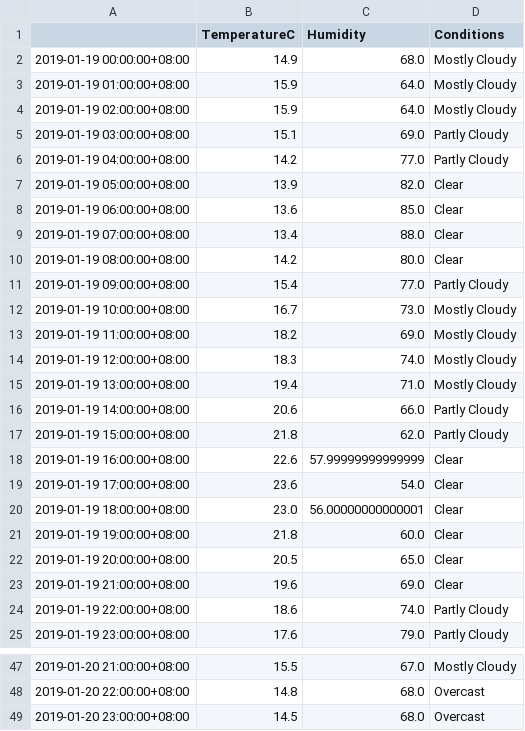
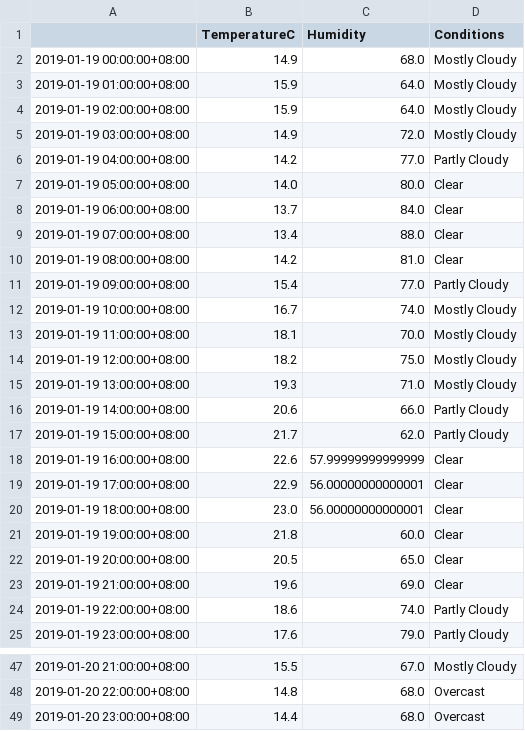
Before and after one commit to leonardmac0614/update_realtime, a CSV file: predict_files/GZ_pred_dark_2019-01-19.csv, drawn as a sheet; only a part is shown, gaps mark what is left out.

```diff
--- a/predict_files/GZ_pred_dark_2019-01-19.csv
+++ b/predict_files/GZ_pred_dark_2019-01-19.csv
@@ -4,17 +4,17 @@
 2019-01-19 02:00:00+08:00,15.9,64.0,Mostly Cloudy
-2019-01-19 03:00:00+08:00,15.1,69.0,Partly Cloudy
+2019-01-19 03:00:00+08:00,14.9,72.0,Mostly Cloudy
 2019-01-19 04:00:00+08:00,14.2,77.0,Partly Cloudy
-2019-01-19 05:00:00+08:00,13.9,82.0,Clear
-2019-01-19 06:00:00+08:00,13.6,85.0,Clear
+2019-01-19 05:00:00+08:00,14.0,80.0,Clear
+2019-01-19 06:00:00+08:00,13.7,84.0,Clear
 2019-01-19 07:00:00+08:00,13.4,88.0,Clear
-2019-01-19 08:00:00+08:00,14.2,80.0,Clear
+2019-01-19 08:00:00+08:00,14.2,81.0,Clear
 2019-01-19 09:00:00+08:00,15.4,77.0,Partly Cloudy
-2019-01-19 10:00:00+08:00,16.7,73.0,Mostly Cloudy
-2019-01-19 11:00:00+08:00,18.2,69.0,Mostly Cloudy
-2019-01-19 12:00:00+08:00,18.3,74.0,Mostly Cloudy
-2019-01-19 13:00:00+08:00,19.4,71.0,Mostly Cloudy
+2019-01-19 10:00:00+08:00,16.7,74.0,Mostly Cloudy
+2019-01-19 11:00:00+08:00,18.1,70.0,Mostly Cloudy
+2019-01-19 12:00:00+08:00,18.2,75.0,Mostly Cloudy
+2019-01-19 13:00:00+08:00,19.3,71.0,Mostly Cloudy
 2019-01-19 14:00:00+08:00,20.6,66.0,Partly Cloudy
-2019-01-19 15:00:00+08:00,21.8,62.0,Partly Cloudy
+2019-01-19 15:00:00+08:00,21.7,62.0,Partly Cloudy
 2019-01-19 16:00:00+08:00,22.6,57.99999999999999,Clear
-2019-01-19 17:00:00+08:00,23.6,54.0,Clear
+2019-01-19 17:00:00+08:00,22.9,56.00000000000001,Clear
 2019-01-19 18:00:00+08:00,23.0,56.00000000000001,Clear
@@ -48,2 +48,2 @@
 2019-01-20 22:00:00+08:00,14.8,68.0,Overcast
-2019-01-20 23:00:00+08:00,14.5,68.0,Overcast
+2019-01-20 23:00:00+08:00,14.4,68.0,Overcast
```
Also changed, not shown: GZ_his_dark.csv.
